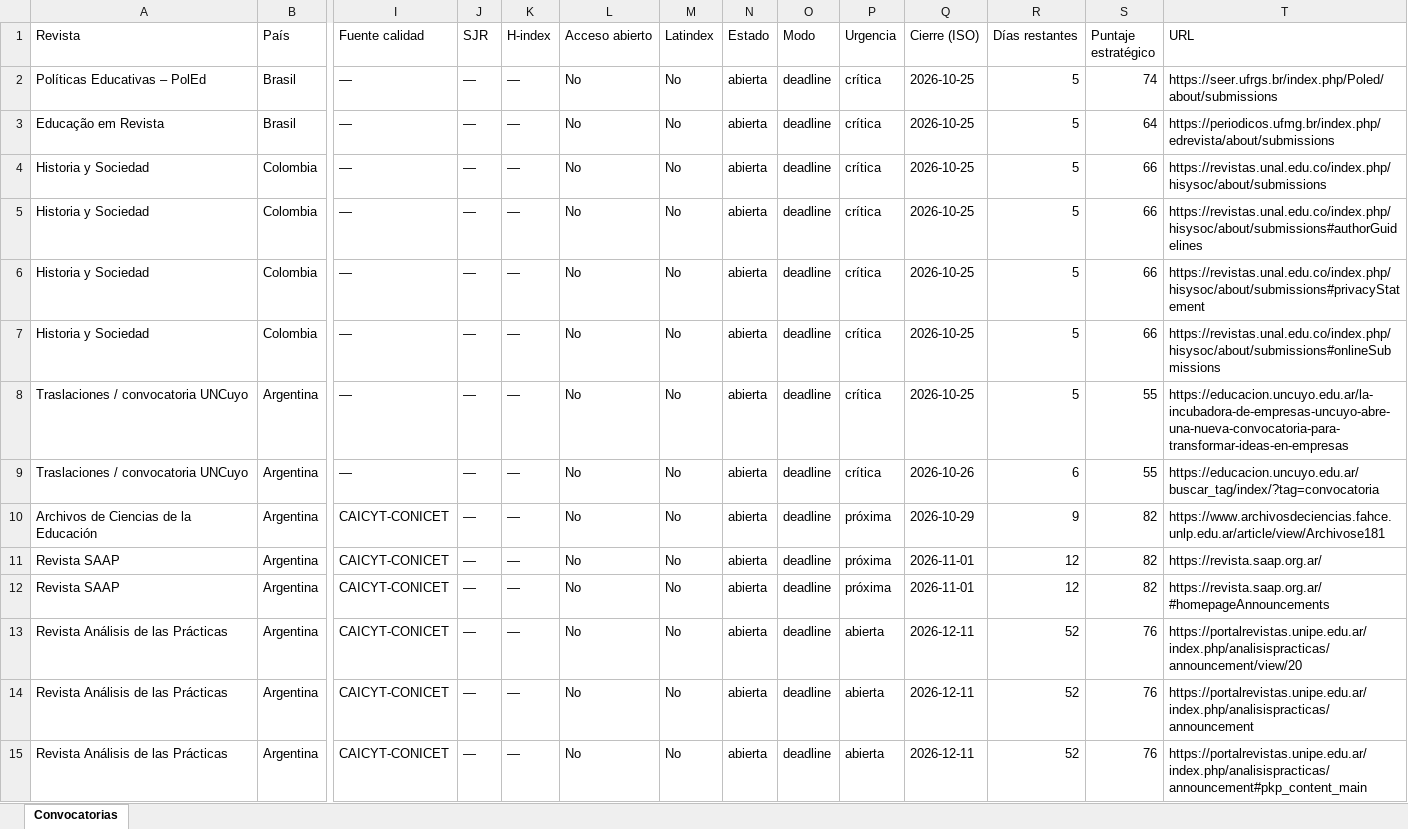
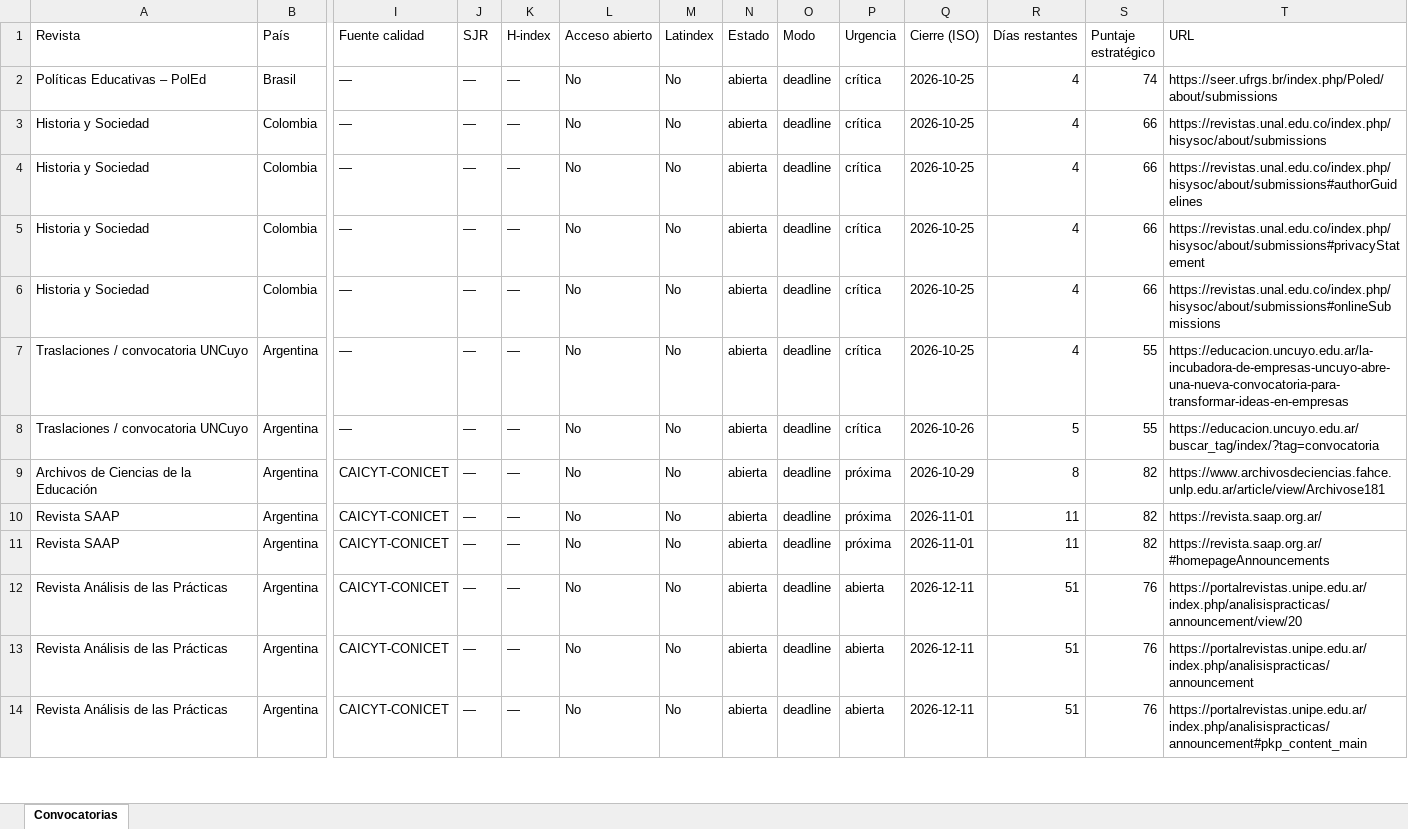
Before and after one commit to eaguirre25/SCRAPEADORACADEMICUS, an Excel workbook: docs/data/latest.xlsx, sheet Convocatorias, drawn as a sheet; only a part is shown, gaps mark what is left out; values as stored, in another font and other column widths than the file's, no cell formats; removed rows and columns are numbered as before the commit, all else as after; rows hold the shown columns only; the diff covers the shown part only; the diff names each change by its address in the sheet, - before the commit and + after, or states it on an @@ line.

```diff
--- a/docs/data/latest.xlsx (sheet Convocatorias)
+++ b/docs/data/latest.xlsx (sheet Convocatorias)
-R2 (Días restantes): 5
+R2 (Días restantes): 4
-row 3: Educação em Revista | Brasil | — | — | — | No | No | abierta | deadline | crítica | 2026-10-25 | 5 | 64 | https://periodicos.ufmg.br/index.php/edrevista/about/submissions
-R3:R7 (Días restantes): 5
+R3:R7 (Días restantes): 4
-R8 (Días restantes): 6
+R8 (Días restantes): 5
-R9 (Días restantes): 9
+R9 (Días restantes): 8
-R10:R11 (Días restantes): 12
+R10:R11 (Días restantes): 11
-R12:R14 (Días restantes): 52
+R12:R14 (Días restantes): 51
```
Also changed, not shown: 21 edited cells elsewhere in this sheet, cell formats, 6 other files.
